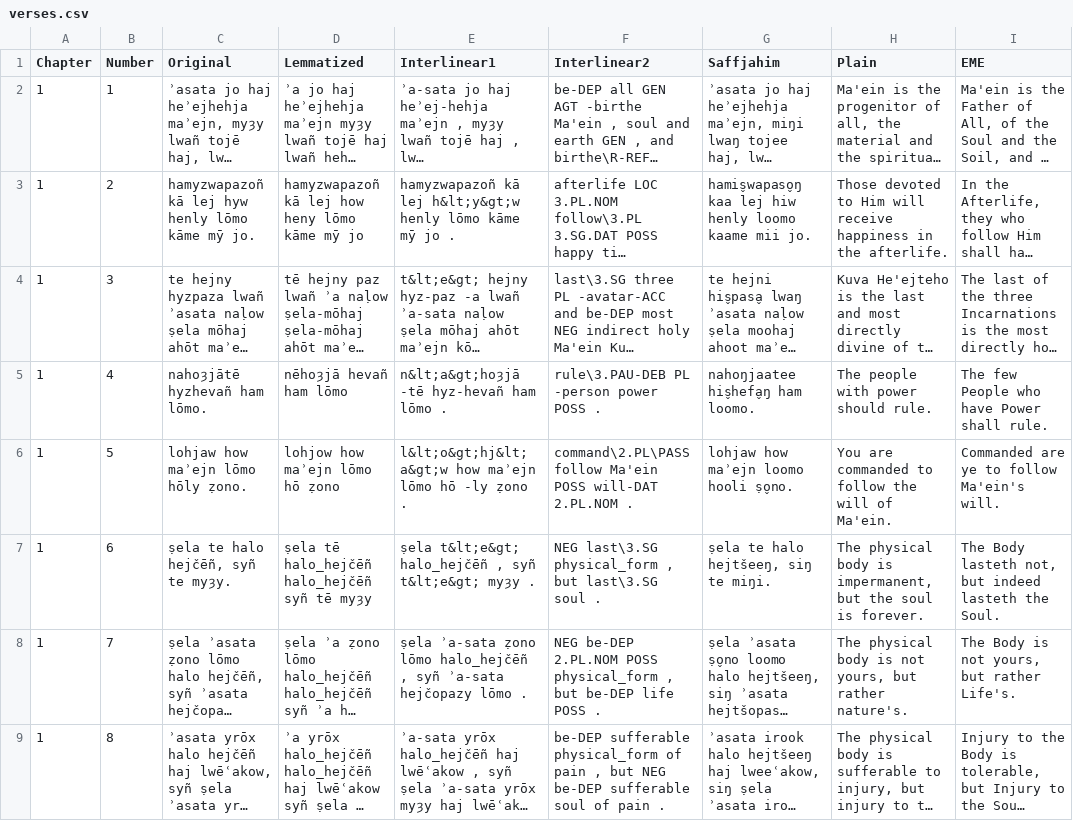
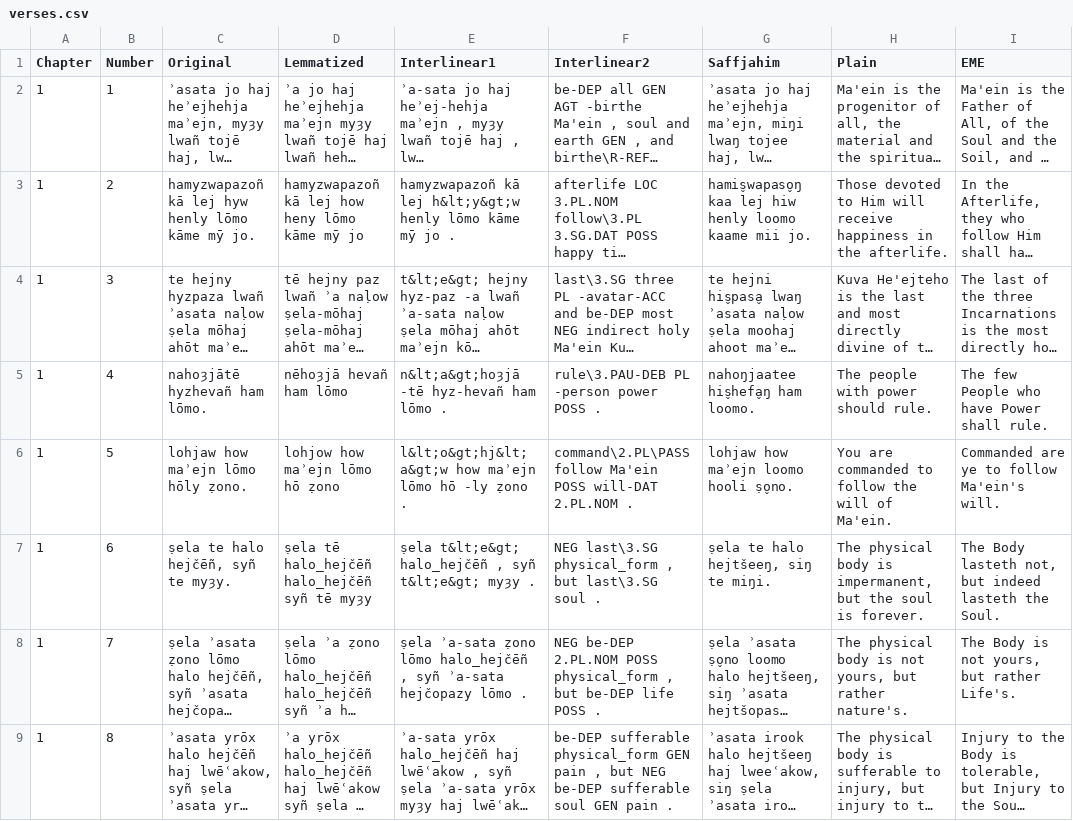
Before and after one commit to GiggyMantis/giggymantis.github.io, a CSV file: Dogha/Voslhemow_Resources/verses.csv, drawn as a sheet; only a part is shown; long unchanged cells end in …; the diff names each change by its address in the sheet, - before the commit and + after, or states it on an @@ line.

Commit message:
minor fix

```diff
--- a/Dogha/Voslhemow_Resources/verses.csv
+++ b/Dogha/Voslhemow_Resources/verses.csv
-F9 (Interlinear2): …sufferable physical_form of pain , but NEG be-DEP sufferable soul of pain .
+F9 (Interlinear2): …sufferable physical_form GEN pain , but NEG be-DEP sufferable soul GEN pain .
```
